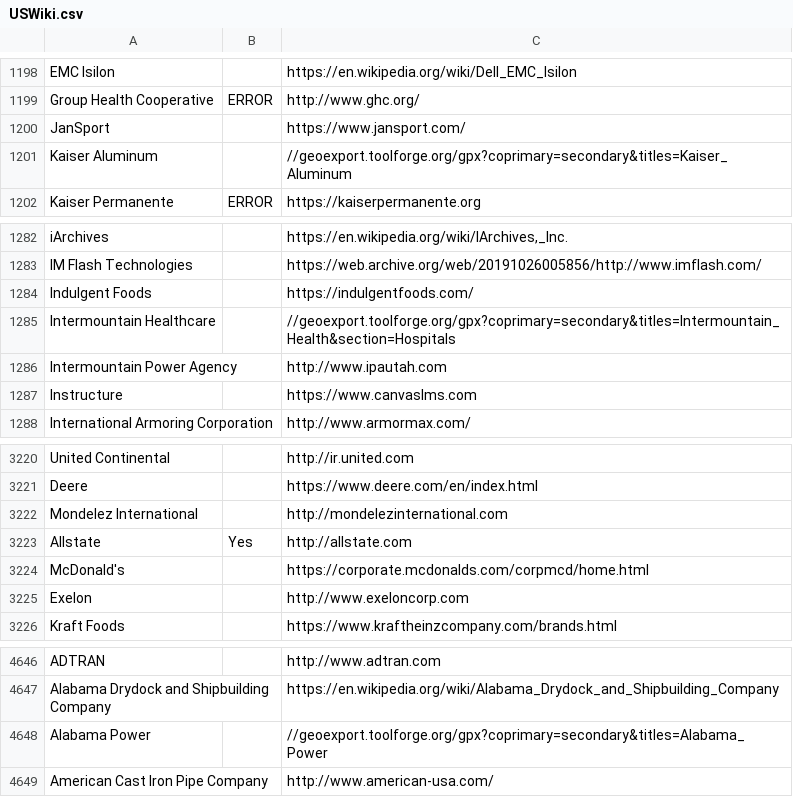
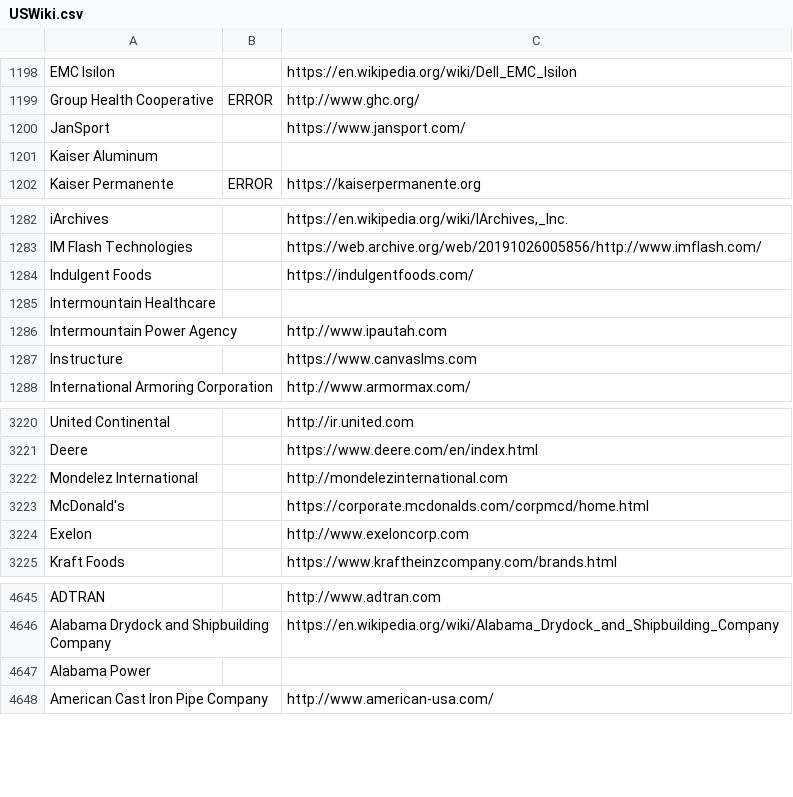
Before and after one commit to DavyComm100/crawl, a CSV file: USWiki.csv, drawn as a sheet; only a part is shown, gaps mark what is left out.

```diff
--- a/USWiki.csv
+++ b/USWiki.csv
@@ -1200,3 +1200,3 @@ Group Health Cooperative,ERROR,http://www.ghc.org/
 JanSport,,https://www.jansport.com/
-Kaiser Aluminum,,//geoexport.toolforge.org/gpx?coprimary=secondary&titles=Kaiser_Aluminum
+Kaiser Aluminum,,
 Kaiser Permanente,ERROR,https://kaiserpermanente.org
@@ -1284,3 +1284,3 @@ IM Flash Technologies,,https://web.archive.org/web/20191026005856/http://www.imf
 Indulgent Foods,,https://indulgentfoods.com/
-Intermountain Healthcare,,//geoexport.toolforge.org/gpx?coprimary=secondary&titles=Intermountain_Health&section=Hospitals
+Intermountain Healthcare,,
 Intermountain Power Agency,,http://www.ipautah.com
@@ -3222,3 +3222,2 @@ Deere,,https://www.deere.com/en/index.html
 Mondelez International,,http://mondelezinternational.com
-Allstate,Yes,http://allstate.com
 McDonald's,,https://corporate.mcdonalds.com/corpmcd/home.html
@@ -4647,3 +4646,3 @@ ADTRAN,,http://www.adtran.com
 Alabama Drydock and Shipbuilding Company,,https://en.wikipedia.org/wiki/Alabama_Drydock_and_Shipbuilding_Company
-Alabama Power,,//geoexport.toolforge.org/gpx?coprimary=secondary&titles=Alabama_Power
+Alabama Power,,
 American Cast Iron Pipe Company,,http://www.american-usa.com/
```
Also changed, not shown: 25 other files.
